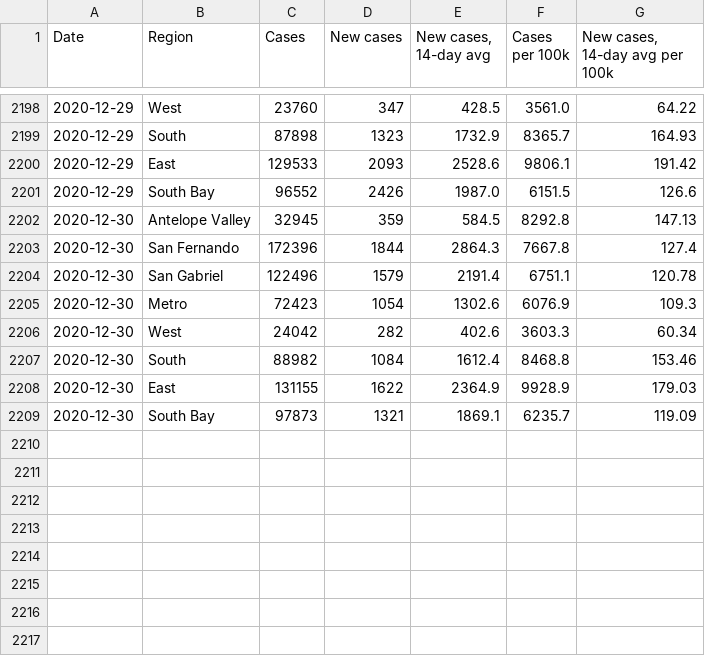
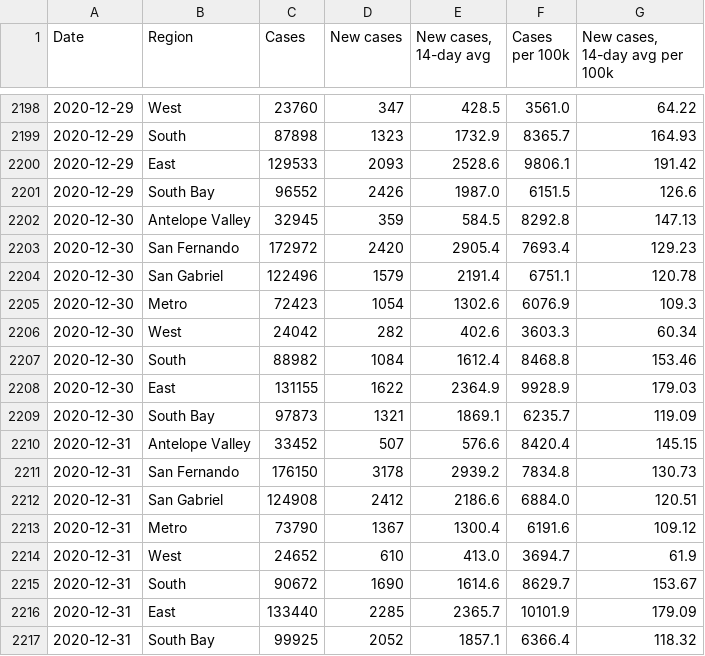
Before and after one commit to xander-hirsch/lac_covid19, a CSV file: docs/time-series/region-ts.csv, drawn as a sheet; only a part is shown, gaps mark what is left out; removed rows and columns are numbered as before the commit, all else as after; the diff names each change by its address in the sheet, - before the commit and + after, or states it on an @@ line.

```diff
--- a/docs/time-series/region-ts.csv
+++ b/docs/time-series/region-ts.csv
-row 2203: 2020-12-30 | San Fernando | 172396 | 1844 | 2864.3 | 7667.8 | 127.4
+row 2203: 2020-12-30 | San Fernando | 172972 | 2420 | 2905.4 | 7693.4 | 129.23
+row 2210: 2020-12-31 | Antelope Valley | 33452 | 507 | 576.6 | 8420.4 | 145.15
+row 2211: 2020-12-31 | San Fernando | 176150 | 3178 | 2939.2 | 7834.8 | 130.73
+row 2212: 2020-12-31 | San Gabriel | 124908 | 2412 | 2186.6 | 6884.0 | 120.51
+row 2213: 2020-12-31 | Metro | 73790 | 1367 | 1300.4 | 6191.6 | 109.12
+row 2214: 2020-12-31 | West | 24652 | 610 | 413.0 | 3694.7 | 61.9
+row 2215: 2020-12-31 | South | 90672 | 1690 | 1614.6 | 8629.7 | 153.67
+row 2216: 2020-12-31 | East | 133440 | 2285 | 2365.7 | 10101.9 | 179.09
+row 2217: 2020-12-31 | South Bay | 99925 | 2052 | 1857.1 | 6366.4 | 118.32
```
Also changed, not shown: docs/live/homeless-live.csv, docs/live/non-residential-live.csv, 9 other files.
